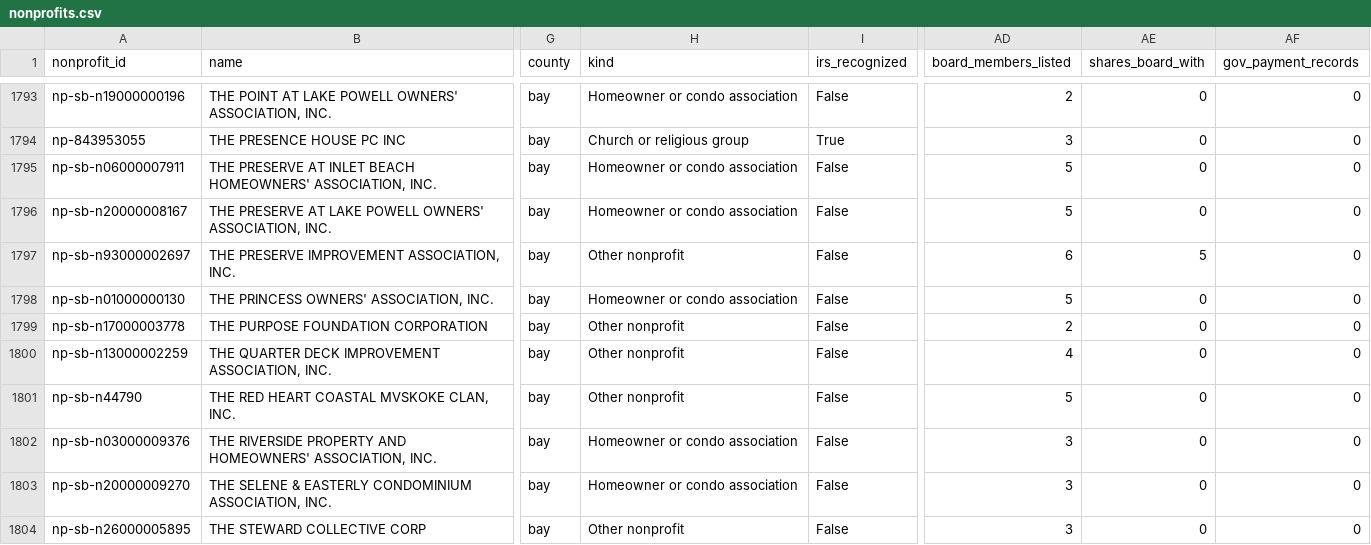
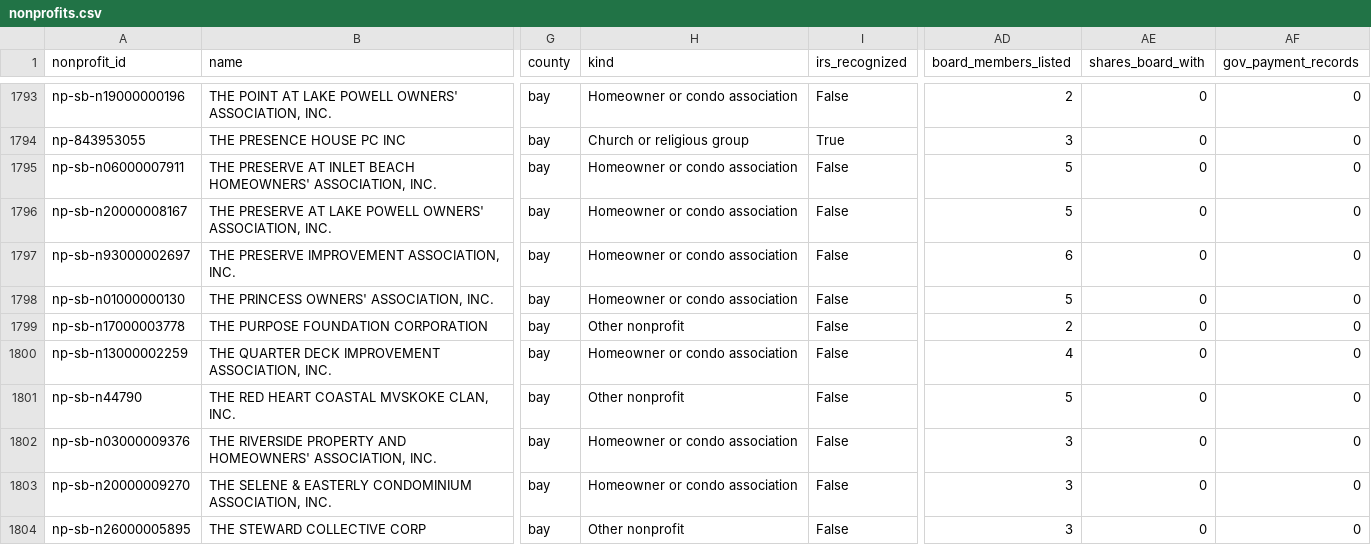
Before and after one commit to flux-labs-net/baycounty-me, a CSV file: site/public/downloads/nonprofits.csv, drawn as a sheet; only a part is shown, gaps mark what is left out; the diff covers the shown part only; the diff names each change by its address in the sheet, - before the commit and + after, or states it on an @@ line.

```diff
--- a/site/public/downloads/nonprofits.csv
+++ b/site/public/downloads/nonprofits.csv
-H1797 (kind): Other nonprofit
+H1797 (kind): Homeowner or condo association
-AE1797 (shares_board_with): 5
+AE1797 (shares_board_with): 0
-H1800 (kind): Other nonprofit
+H1800 (kind): Homeowner or condo association
```
Also changed, not shown: 114 edited cells elsewhere in this file, site/public/downloads/nonprofit-board-businesses.csv, 42 other files.
